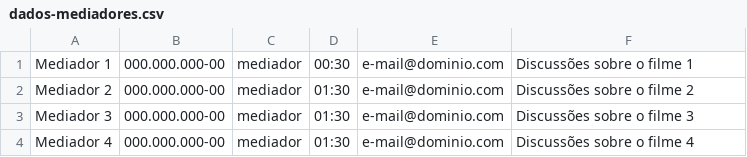
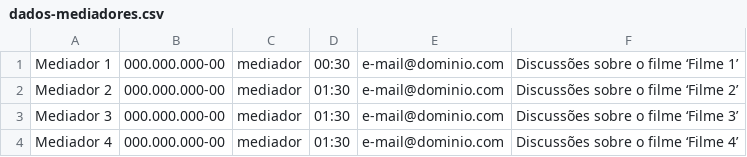
Before and after one commit to josiney-souza/claquete, a CSV file: dados/dados-mediadores.csv, drawn as a sheet.

```diff
--- a/dados/dados-mediadores.csv
+++ b/dados/dados-mediadores.csv
@@ -1,4 +1,4 @@
-Mediador 1;000.000.000-00;mediador;00:30;e-mail@dominio.com;Discussões sobre o filme 1
-Mediador 2;000.000.000-00;mediador;01:30;e-mail@dominio.com;Discussões sobre o filme 2
-Mediador 3;000.000.000-00;mediador;01:30;e-mail@dominio.com;Discussões sobre o filme 3
-Mediador 4;000.000.000-00;mediador;01:30;e-mail@dominio.com;Discussões sobre o filme 4
+Mediador 1;000.000.000-00;mediador;00:30;e-mail@dominio.com;Discussões sobre o filme ‘Filme 1’
+Mediador 2;000.000.000-00;mediador;01:30;e-mail@dominio.com;Discussões sobre o filme ‘Filme 2’
+Mediador 3;000.000.000-00;mediador;01:30;e-mail@dominio.com;Discussões sobre o filme ‘Filme 3’
+Mediador 4;000.000.000-00;mediador;01:30;e-mail@dominio.com;Discussões sobre o filme ‘Filme 4’
```
Also changed, not shown: dados/dados-organizacao.csv.
